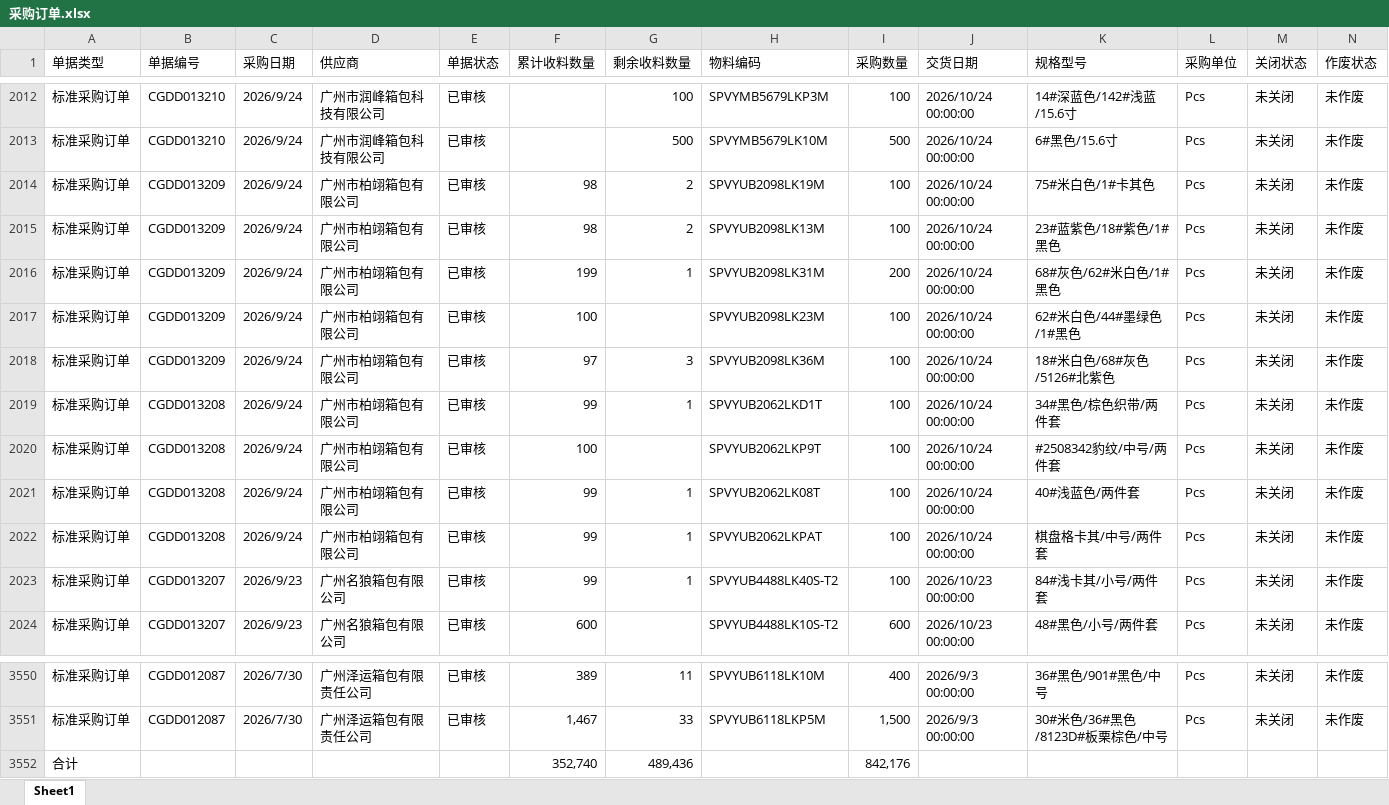
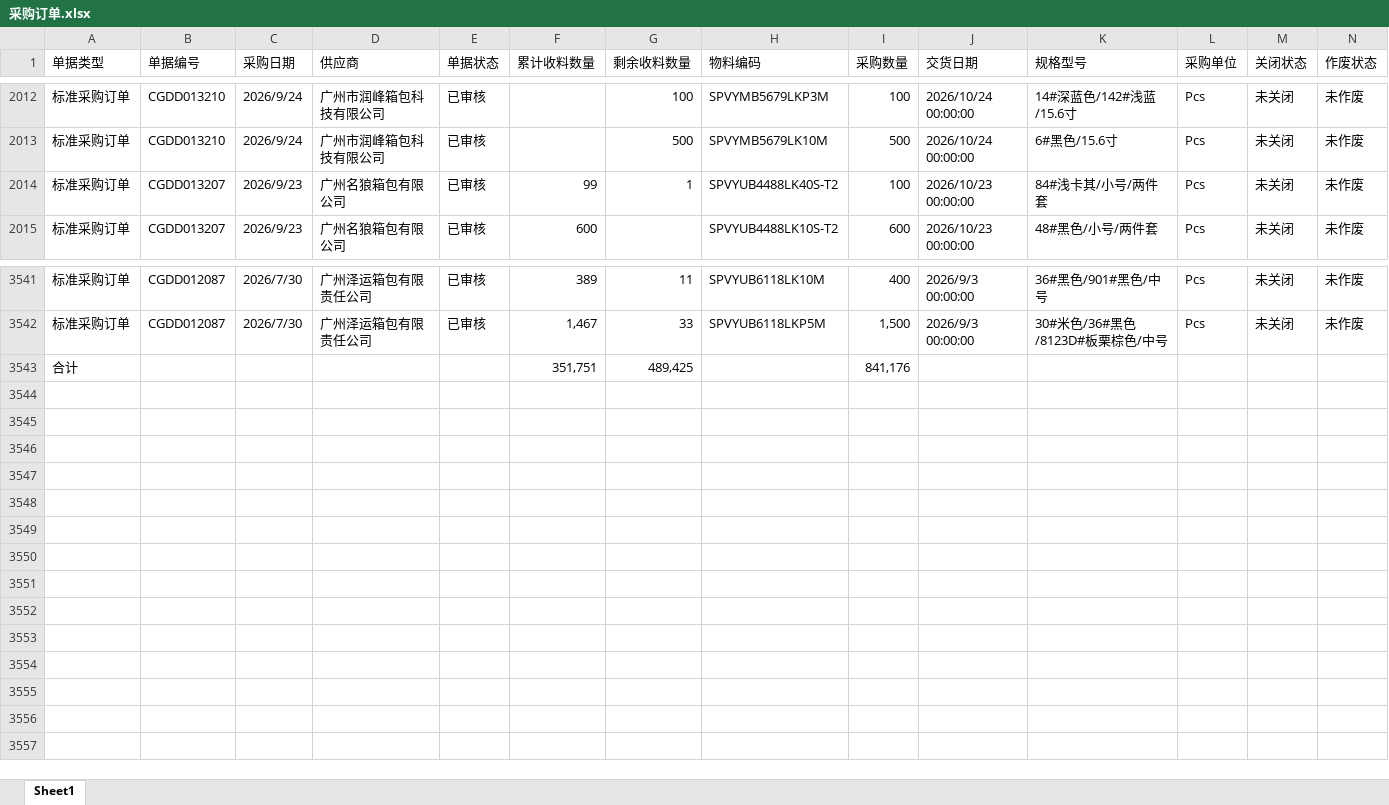
Before and after one commit to yikeqingsongguo/HY.supply-chain-management, an Excel workbook: src/采购订单.xlsx, sheet Sheet1, drawn as a sheet; only a part is shown, gaps mark what is left out; values as stored, in another font and other column widths than the file's, no borders; removed rows and columns are numbered as before the commit, all else as after; rows hold the shown columns only; the diff names each change by its address in the sheet, - before the commit and + after, or states it on an @@ line.

```diff
--- a/src/采购订单.xlsx (sheet Sheet1)
+++ b/src/采购订单.xlsx (sheet Sheet1)
-row 2014: 标准采购订单 | CGDD013209 | 2026/9/24 | 广州市柏翊箱包有限公司 | 已审核 | 98 | 2 | SPVYUB2098LK19M | 100 | 2026/10/24 00:00:00 | 75#米白色/1#卡其色 | Pcs | 未关闭 | 未作废
-row 2015: 标准采购订单 | CGDD013209 | 2026/9/24 | 广州市柏翊箱包有限公司 | 已审核 | 98 | 2 | SPVYUB2098LK13M | 100 | 2026/10/24 00:00:00 | 23#蓝紫色/18#紫色/1#黑色 | Pcs | 未关闭 | 未作废
-row 2016: 标准采购订单 | CGDD013209 | 2026/9/24 | 广州市柏翊箱包有限公司 | 已审核 | 199 | 1 | SPVYUB2098LK31M | 200 | 2026/10/24 00:00:00 | 68#灰色/62#米白色/1#黑色 | Pcs | 未关闭 | 未作废
-row 2017: 标准采购订单 | CGDD013209 | 2026/9/24 | 广州市柏翊箱包有限公司 | 已审核 | 100 |  | SPVYUB2098LK23M | 100 | 2026/10/24 00:00:00 | 62#米白色/44#墨绿色/1#黑色 | Pcs | 未关闭 | 未作废
-row 2018: 标准采购订单 | CGDD013209 | 2026/9/24 | 广州市柏翊箱包有限公司 | 已审核 | 97 | 3 | SPVYUB2098LK36M | 100 | 2026/10/24 00:00:00 | 18#米白色/68#灰色/5126#北紫色 | Pcs | 未关闭 | 未作废
-row 2019: 标准采购订单 | CGDD013208 | 2026/9/24 | 广州市柏翊箱包有限公司 | 已审核 | 99 | 1 | SPVYUB2062LKD1T | 100 | 2026/10/24 00:00:00 | 34#黑色/棕色织带/两件套 | Pcs | 未关闭 | 未作废
-row 2020: 标准采购订单 | CGDD013208 | 2026/9/24 | 广州市柏翊箱包有限公司 | 已审核 | 100 |  | SPVYUB2062LKP9T | 100 | 2026/10/24 00:00:00 | #2508342豹纹/中号/两件套 | Pcs | 未关闭 | 未作废
-row 2021: 标准采购订单 | CGDD013208 | 2026/9/24 | 广州市柏翊箱包有限公司 | 已审核 | 99 | 1 | SPVYUB2062LK08T | 100 | 2026/10/24 00:00:00 | 40#浅蓝色/两件套 | Pcs | 未关闭 | 未作废
-row 2022: 标准采购订单 | CGDD013208 | 2026/9/24 | 广州市柏翊箱包有限公司 | 已审核 | 99 | 1 | SPVYUB2062LKPAT | 100 | 2026/10/24 00:00:00 | 棋盘格卡其/中号/两件套 | Pcs | 未关闭 | 未作废
-row 3552: 合计 |  |  |  |  | 352,740 | 489,436 |  | 842,176
+row 3543: 合计 |  |  |  |  | 351,751 | 489,425 |  | 841,176
```
Also changed, not shown: src/otd_apply.xlsx, src/otd_recv.xlsx, 1 other file.
